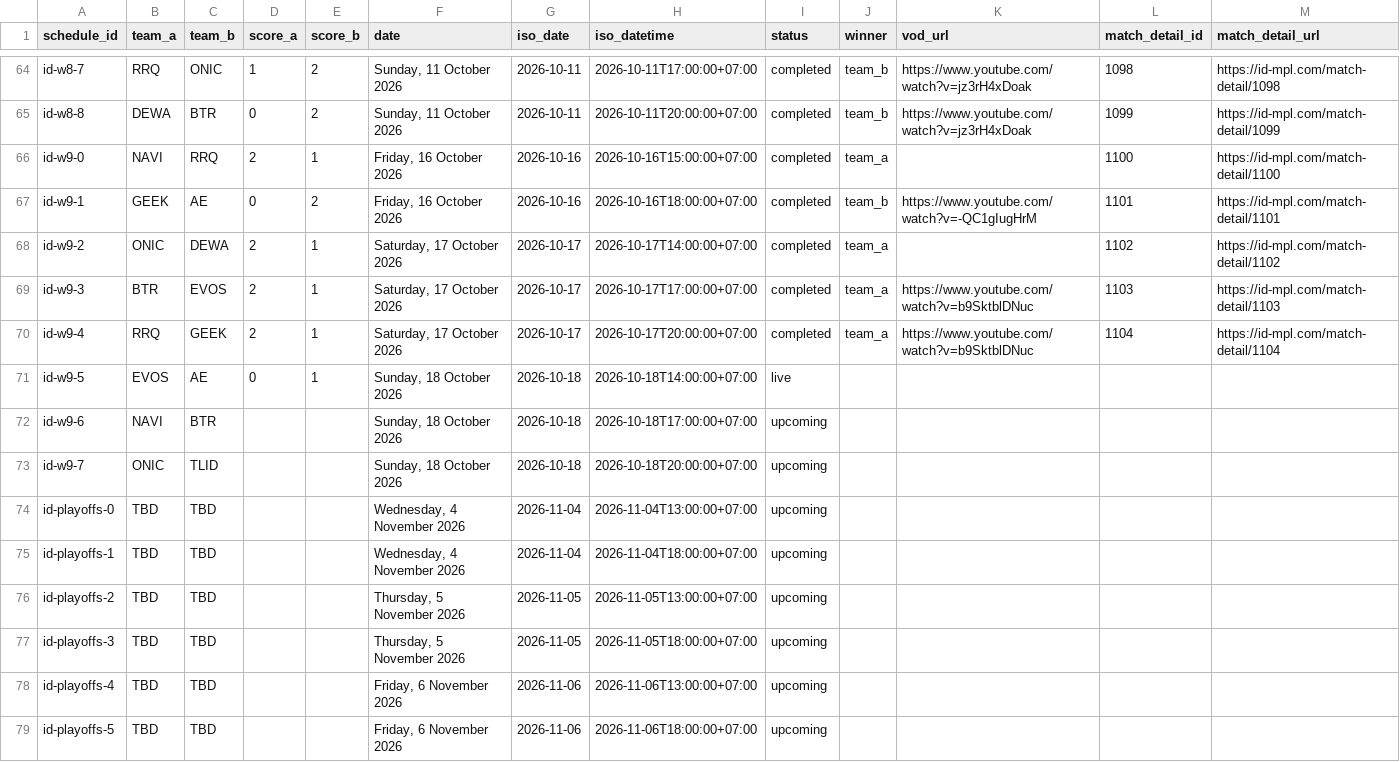
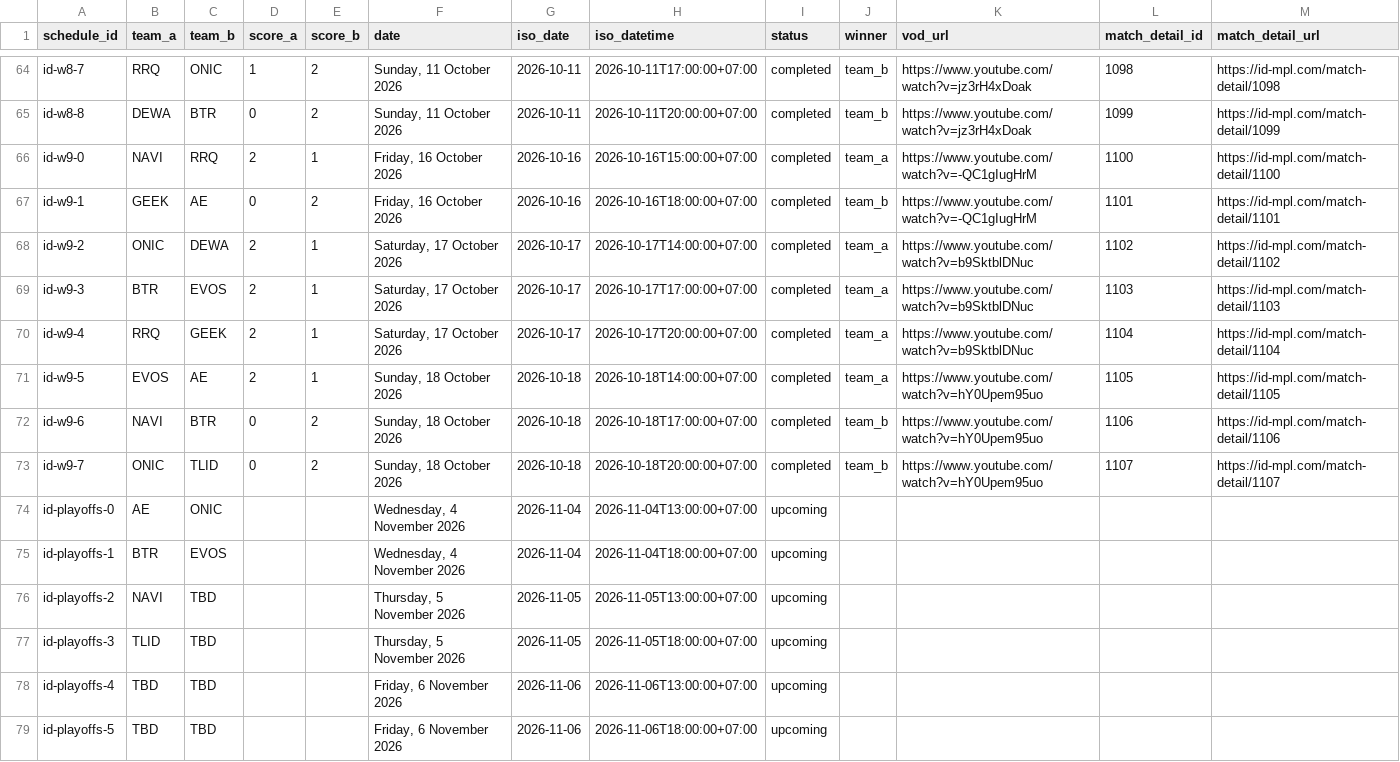
Before and after one commit to berliandro/berliandros-eye-mpl-s18, a CSV file: data/csv/schedule_all.csv, drawn as a sheet; only a part is shown, gaps mark what is left out.

```diff
--- a/data/csv/schedule_all.csv
+++ b/data/csv/schedule_all.csv
@@ -65,14 +65,14 @@ id-w8-7,RRQ,ONIC,1,2,"Sunday, 11 October 2026",2026-10-11,2026-10-11T17:00:00+07
 id-w8-8,DEWA,BTR,0,2,"Sunday, 11 October 2026",2026-10-11,2026-10-11T20:00:00+07:00,completed,team_b,https://www.youtube.com/watch?v=jz3rH4xDoak,1099,https://id-mpl.com/match-detail/1099
-id-w9-0,NAVI,RRQ,2,1,"Friday, 16 October 2026",2026-10-16,2026-10-16T15:00:00+07:00,completed,team_a,,1100,https://id-mpl.com/match-detail/1100
+id-w9-0,NAVI,RRQ,2,1,"Friday, 16 October 2026",2026-10-16,2026-10-16T15:00:00+07:00,completed,team_a,https://www.youtube.com/watch?v=-QC1gIugHrM,1100,https://id-mpl.com/match-detail/1100
 id-w9-1,GEEK,AE,0,2,"Friday, 16 October 2026",2026-10-16,2026-10-16T18:00:00+07:00,completed,team_b,https://www.youtube.com/watch?v=-QC1gIugHrM,1101,https://id-mpl.com/match-detail/1101
-id-w9-2,ONIC,DEWA,2,1,"Saturday, 17 October 2026",2026-10-17,2026-10-17T14:00:00+07:00,completed,team_a,,1102,https://id-mpl.com/match-detail/1102
+id-w9-2,ONIC,DEWA,2,1,"Saturday, 17 October 2026",2026-10-17,2026-10-17T14:00:00+07:00,completed,team_a,https://www.youtube.com/watch?v=b9SktblDNuc,1102,https://id-mpl.com/match-detail/1102
 id-w9-3,BTR,EVOS,2,1,"Saturday, 17 October 2026",2026-10-17,2026-10-17T17:00:00+07:00,completed,team_a,https://www.youtube.com/watch?v=b9SktblDNuc,1103,https://id-mpl.com/match-detail/1103
 id-w9-4,RRQ,GEEK,2,1,"Saturday, 17 October 2026",2026-10-17,2026-10-17T20:00:00+07:00,completed,team_a,https://www.youtube.com/watch?v=b9SktblDNuc,1104,https://id-mpl.com/match-detail/1104
-id-w9-5,EVOS,AE,0,1,"Sunday, 18 October 2026",2026-10-18,2026-10-18T14:00:00+07:00,live,,,,
-id-w9-6,NAVI,BTR,,,"Sunday, 18 October 2026",2026-10-18,2026-10-18T17:00:00+07:00,upcoming,,,,
-id-w9-7,ONIC,TLID,,,"Sunday, 18 October 2026",2026-10-18,2026-10-18T20:00:00+07:00,upcoming,,,,
-id-playoffs-0,TBD,TBD,,,"Wednesday, 4 November 2026",2026-11-04,2026-11-04T13:00:00+07:00,upcoming,,,,
-id-playoffs-1,TBD,TBD,,,"Wednesday, 4 November 2026",2026-11-04,2026-11-04T18:00:00+07:00,upcoming,,,,
-id-playoffs-2,TBD,TBD,,,"Thursday, 5 November 2026",2026-11-05,2026-11-05T13:00:00+07:00,upcoming,,,,
-id-playoffs-3,TBD,TBD,,,"Thursday, 5 November 2026",2026-11-05,2026-11-05T18:00:00+07:00,upcoming,,,,
+id-w9-5,EVOS,AE,2,1,"Sunday, 18 October 2026",2026-10-18,2026-10-18T14:00:00+07:00,completed,team_a,https://www.youtube.com/watch?v=hY0Upem95uo,1105,https://id-mpl.com/match-detail/1105
+id-w9-6,NAVI,BTR,0,2,"Sunday, 18 October 2026",2026-10-18,2026-10-18T17:00:00+07:00,completed,team_b,https://www.youtube.com/watch?v=hY0Upem95uo,1106,https://id-mpl.com/match-detail/1106
+id-w9-7,ONIC,TLID,0,2,"Sunday, 18 October 2026",2026-10-18,2026-10-18T20:00:00+07:00,completed,team_b,https://www.youtube.com/watch?v=hY0Upem95uo,1107,https://id-mpl.com/match-detail/1107
+id-playoffs-0,AE,ONIC,,,"Wednesday, 4 November 2026",2026-11-04,2026-11-04T13:00:00+07:00,upcoming,,,,
+id-playoffs-1,BTR,EVOS,,,"Wednesday, 4 November 2026",2026-11-04,2026-11-04T18:00:00+07:00,upcoming,,,,
+id-playoffs-2,NAVI,TBD,,,"Thursday, 5 November 2026",2026-11-05,2026-11-05T13:00:00+07:00,upcoming,,,,
+id-playoffs-3,TLID,TBD,,,"Thursday, 5 November 2026",2026-11-05,2026-11-05T18:00:00+07:00,upcoming,,,,
 id-playoffs-4,TBD,TBD,,,"Friday, 6 November 2026",2026-11-06,2026-11-06T13:00:00+07:00,upcoming,,,,
```
Also changed, not shown: data/csv/game_bans.csv, data/csv/game_picks.csv, 33 other files.
